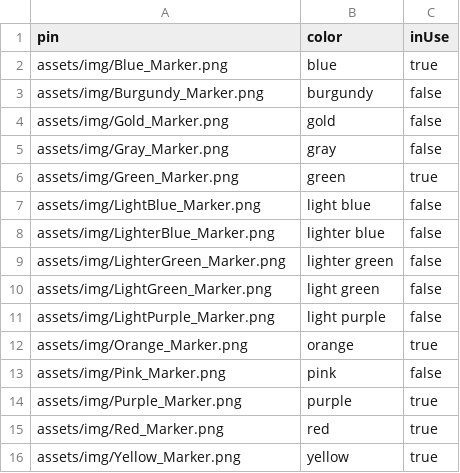
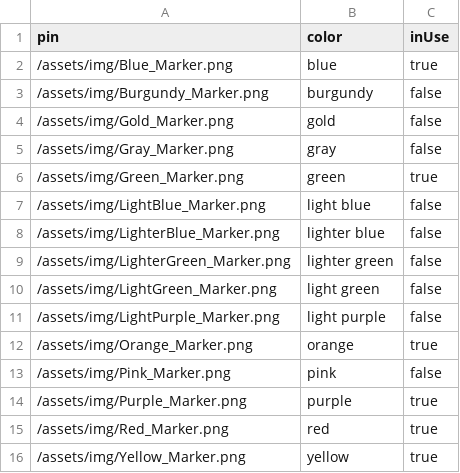
Before and after one commit to PaulKatchmark/blue-watch, a CSV file: color.csv, drawn as a sheet.

Commit message:
hide used icon color, color collection inUse status updated on create and update category

```diff
--- a/color.csv
+++ b/color.csv
@@ -1,16 +1,16 @@
 pin,color,inUse
-assets/img/Blue_Marker.png,blue,true
-assets/img/Burgundy_Marker.png,burgundy,false
-assets/img/Gold_Marker.png,gold,false
-assets/img/Gray_Marker.png,gray,false
-assets/img/Green_Marker.png,green,true
-assets/img/LightBlue_Marker.png,light blue,false
-assets/img/LighterBlue_Marker.png,lighter blue,false
-assets/img/LighterGreen_Marker.png,lighter green,false
-assets/img/LightGreen_Marker.png,light green,false
-assets/img/LightPurple_Marker.png,light purple,false
-assets/img/Orange_Marker.png,orange,true
-assets/img/Pink_Marker.png,pink,false
-assets/img/Purple_Marker.png,purple,true
-assets/img/Red_Marker.png,red,true
-assets/img/Yellow_Marker.png,yellow,true
+/assets/img/Blue_Marker.png,blue,true
+/assets/img/Burgundy_Marker.png,burgundy,false
+/assets/img/Gold_Marker.png,gold,false
+/assets/img/Gray_Marker.png,gray,false
+/assets/img/Green_Marker.png,green,true
+/assets/img/LightBlue_Marker.png,light blue,false
+/assets/img/LighterBlue_Marker.png,lighter blue,false
+/assets/img/LighterGreen_Marker.png,lighter green,false
+/assets/img/LightGreen_Marker.png,light green,false
+/assets/img/LightPurple_Marker.png,light purple,false
+/assets/img/Orange_Marker.png,orange,true
+/assets/img/Pink_Marker.png,pink,false
+/assets/img/Purple_Marker.png,purple,true
+/assets/img/Red_Marker.png,red,true
+/assets/img/Yellow_Marker.png,yellow,true
```
Also changed, not shown: 7 other files.
